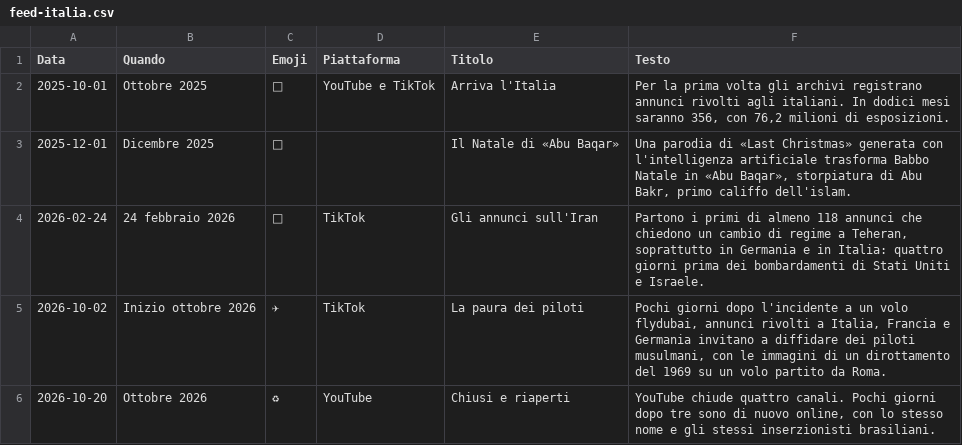
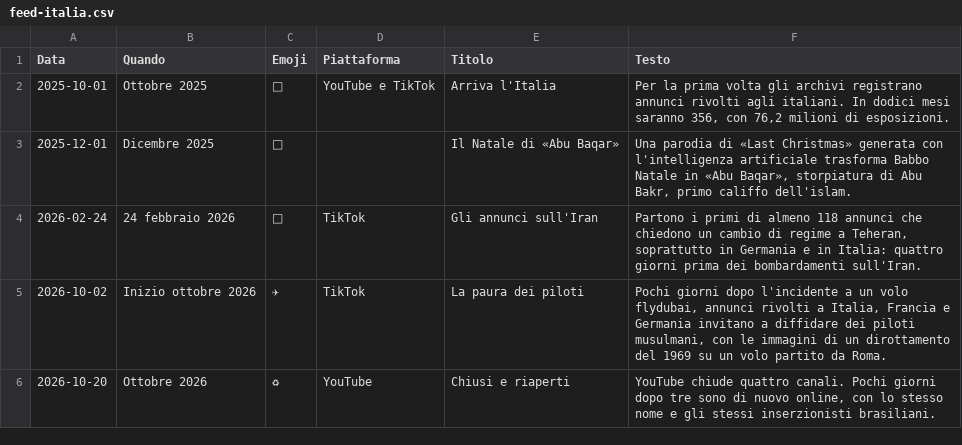
Before and after one commit to caterinamalanetto-star/campagna-qatar, a CSV file: data/feed-italia.csv, drawn as a sheet; the diff names each change by its address in the sheet, - before the commit and + after, or states it on an @@ line.

```diff
--- a/data/feed-italia.csv
+++ b/data/feed-italia.csv
-F4 (Testo): …dei bombardamenti di Stati Uniti e Israele.
+F4 (Testo): …dei bombardamenti sull'Iran.
```
Also changed, not shown: data/commenti-temi.csv, data/commenti-voci.csv, 15 other files.
